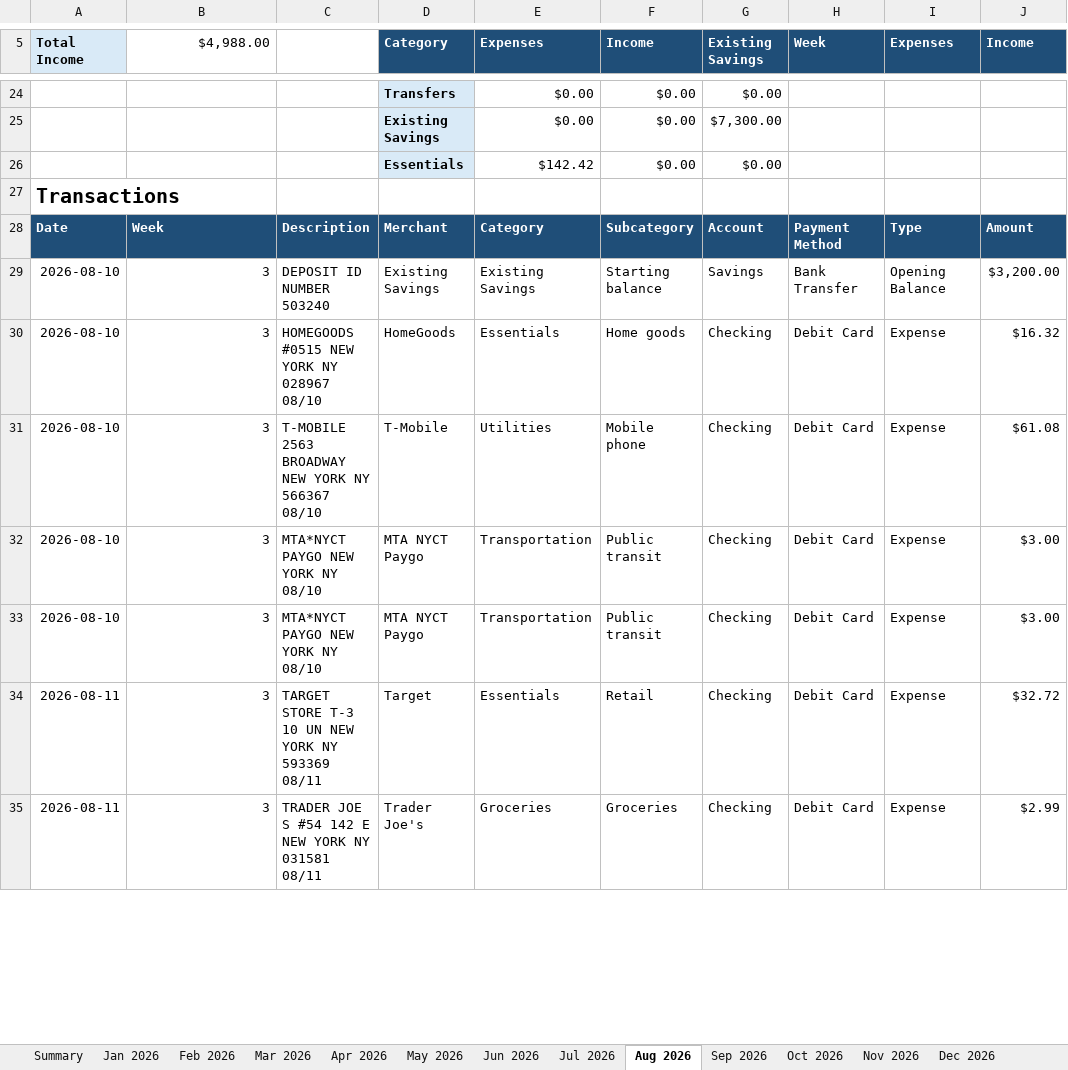
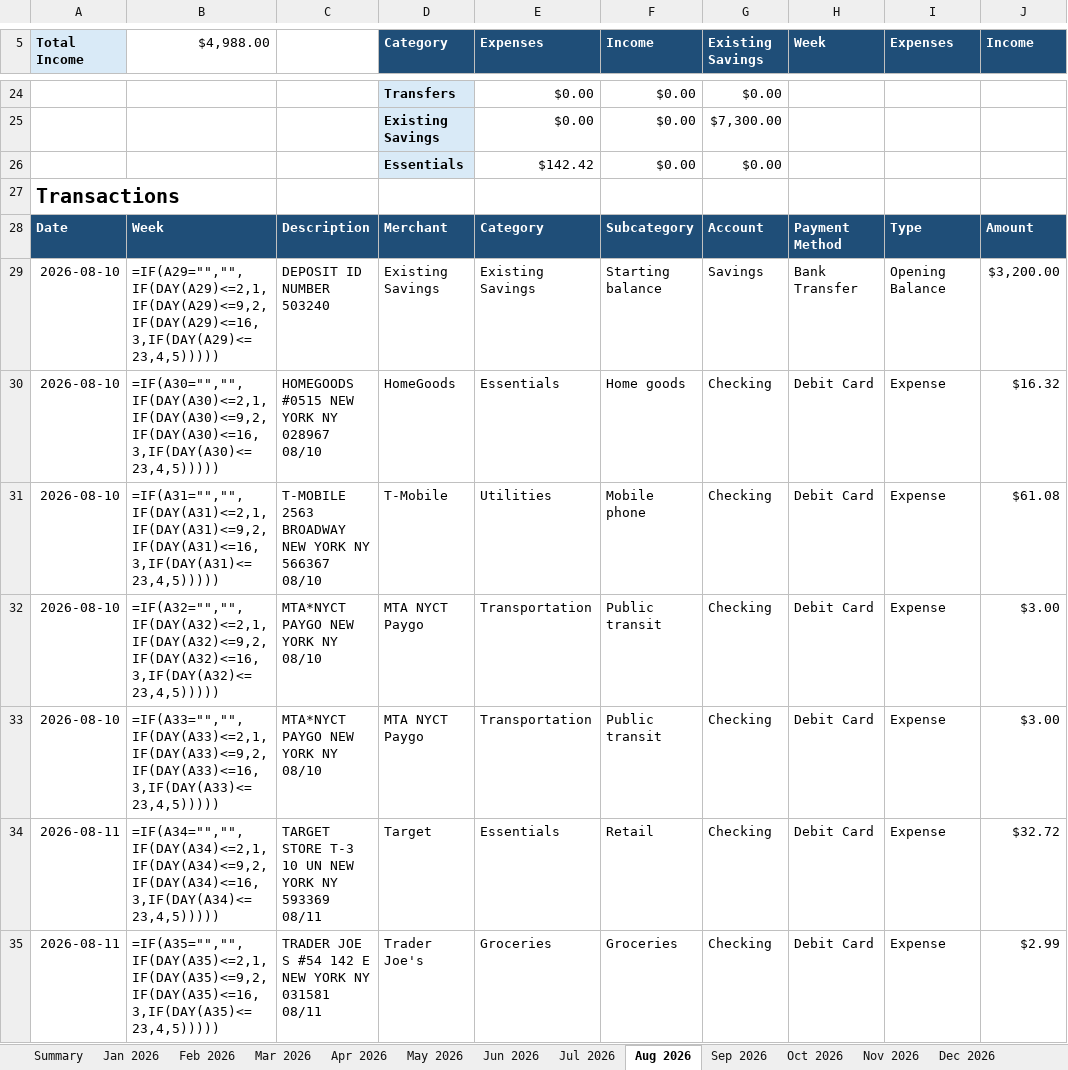
Before and after one commit to yw-ray/yw-ray.github.io, an Excel workbook: assets/ledger/ledger.xlsx, sheet Aug 2026, drawn as a sheet; only a part is shown, gaps mark what is left out; values as stored, in another font and other column widths than the file's, no borders; formulas without a stored value are shown as written; the diff covers the shown part only; the diff names each change by its address in the sheet, - before the commit and + after, or states it on an @@ line.

```diff
--- a/assets/ledger/ledger.xlsx (sheet Aug 2026)
+++ b/assets/ledger/ledger.xlsx (sheet Aug 2026)
-B29 ($4,988.00): 3
+B29 ($4,988.00): =IF(A29="","",IF(DAY(A29)<=2,1,IF(DAY(A29)<=9,2,IF(DAY(A29)<=16,3,IF(DAY(A29)<=23,4,5)))))
-B30 ($4,988.00): 3
+B30 ($4,988.00): =IF(A30="","",IF(DAY(A30)<=2,1,IF(DAY(A30)<=9,2,IF(DAY(A30)<=16,3,IF(DAY(A30)<=23,4,5)))))
-B31 ($4,988.00): 3
+B31 ($4,988.00): =IF(A31="","",IF(DAY(A31)<=2,1,IF(DAY(A31)<=9,2,IF(DAY(A31)<=16,3,IF(DAY(A31)<=23,4,5)))))
-B32 ($4,988.00): 3
+B32 ($4,988.00): =IF(A32="","",IF(DAY(A32)<=2,1,IF(DAY(A32)<=9,2,IF(DAY(A32)<=16,3,IF(DAY(A32)<=23,4,5)))))
-B33 ($4,988.00): 3
+B33 ($4,988.00): =IF(A33="","",IF(DAY(A33)<=2,1,IF(DAY(A33)<=9,2,IF(DAY(A33)<=16,3,IF(DAY(A33)<=23,4,5)))))
-B34 ($4,988.00): 3
+B34 ($4,988.00): =IF(A34="","",IF(DAY(A34)<=2,1,IF(DAY(A34)<=9,2,IF(DAY(A34)<=16,3,IF(DAY(A34)<=23,4,5)))))
-B35 ($4,988.00): 3
+B35 ($4,988.00): =IF(A35="","",IF(DAY(A35)<=2,1,IF(DAY(A35)<=9,2,IF(DAY(A35)<=16,3,IF(DAY(A35)<=23,4,5)))))
```
Also changed, not shown: other rows of this sheet.
